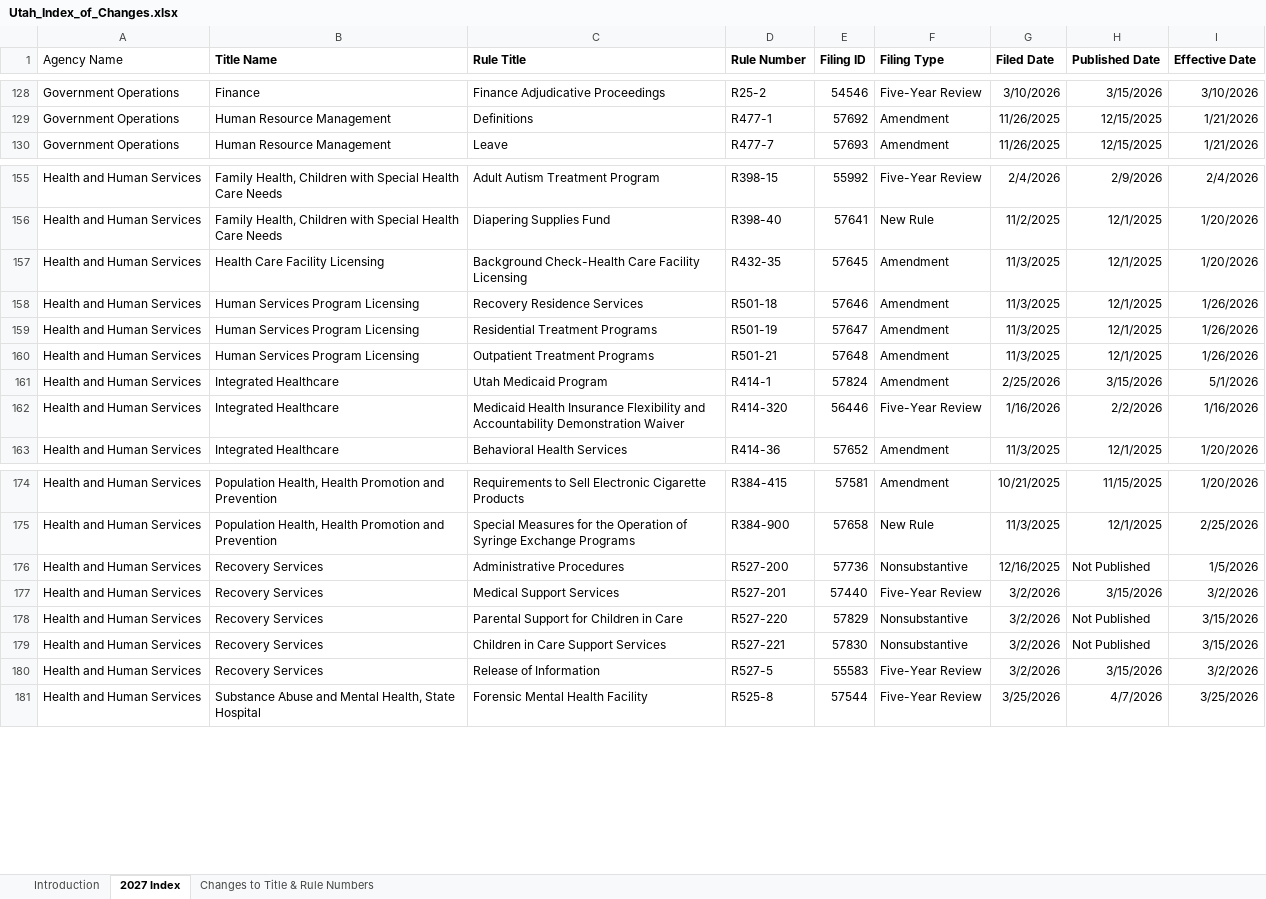
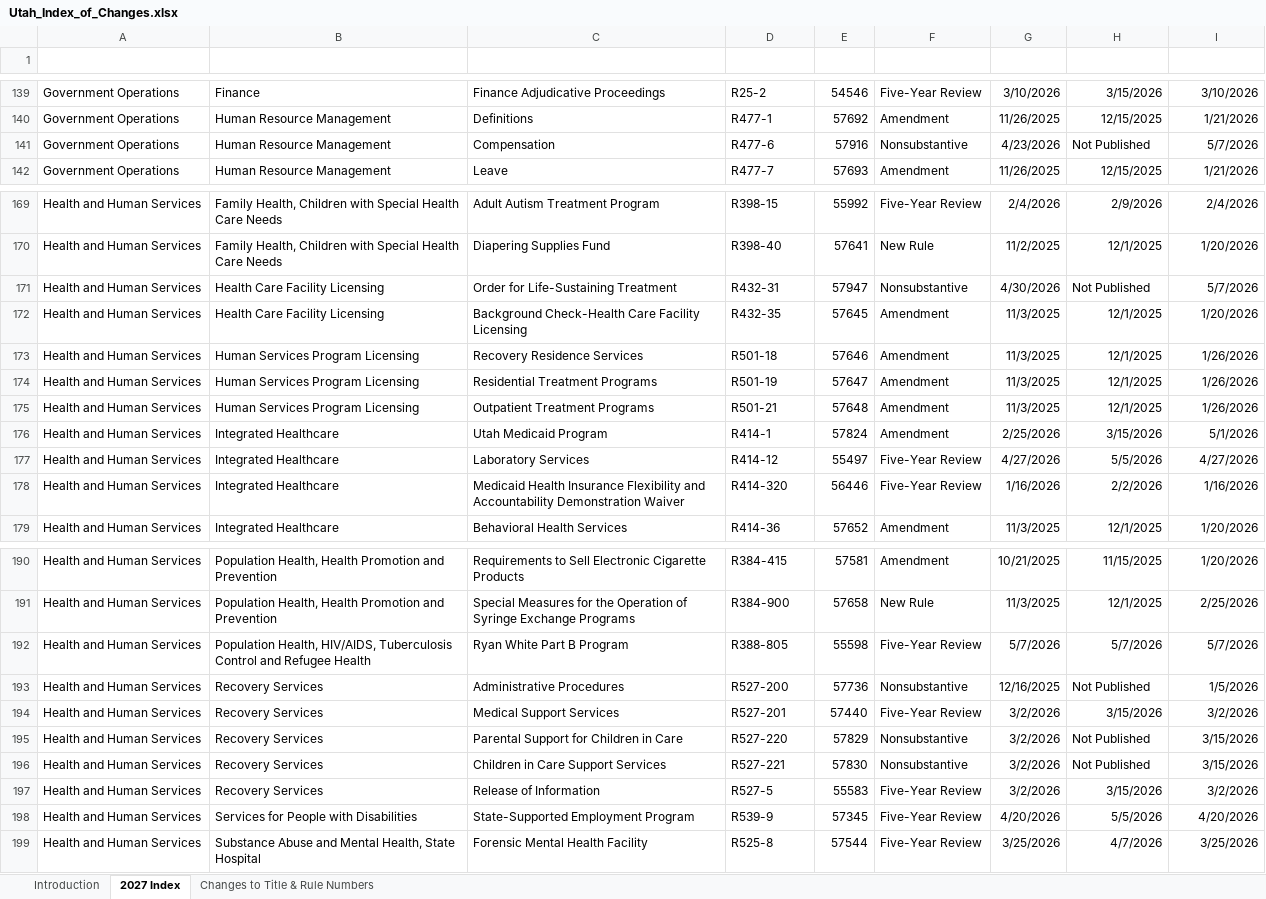
Before and after one commit to joshmonitor/rules-monitor, an Excel workbook: Utah_Index_of_Changes.xlsx, sheet 2027 Index, drawn as a sheet; only a part is shown, gaps mark what is left out; values as stored, in another font and other column widths than the file's, no borders; table styles not drawn; the diff covers the shown part only; the diff names each change by its address in the sheet, - before the commit and + after, or states it on an @@ line.

```diff
--- a/Utah_Index_of_Changes.xlsx (sheet 2027 Index)
+++ b/Utah_Index_of_Changes.xlsx (sheet 2027 Index)
-A1:I1 text colour: black
+A1:I1 text colour: #FFFFFF
+row 141: Government Operations | Human Resource Management | Compensation | R477-6 | 57916 | Nonsubstantive | 4/23/2026 | Not Published | 5/7/2026
+row 171: Health and Human Services | Health Care Facility Licensing | Order for Life-Sustaining Treatment | R432-31 | 57947 | Nonsubstantive | 4/30/2026 | Not Published | 5/7/2026
+row 177: Health and Human Services | Integrated Healthcare | Laboratory Services | R414-12 | 55497 | Five-Year Review | 4/27/2026 | 5/5/2026 | 4/27/2026
+row 192: Health and Human Services | Population Health, HIV/AIDS, Tuberculosis Control and Refugee Health | Ryan White Part B Program | R388-805 | 55598 | Five-Year Review | 5/7/2026 | 5/7/2026 | 5/7/2026
+row 198: Health and Human Services | Services for People with Disabilities | State-Supported Employment Program | R539-9 | 57345 | Five-Year Review | 4/20/2026 | 5/5/2026 | 4/20/2026
```
Also changed, not shown: 26 added rows, 1 removed row and 1 edited cell elsewhere in this sheet, sheet Changes to Title & Rule Numbers, charts or pictures, 1 other file.
